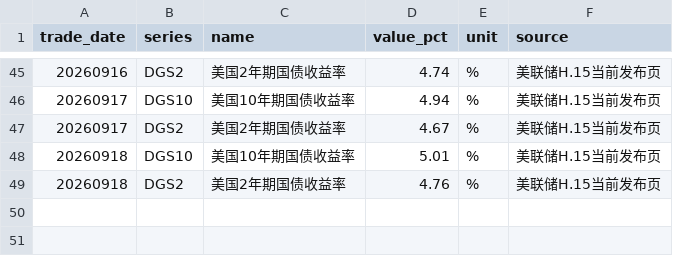
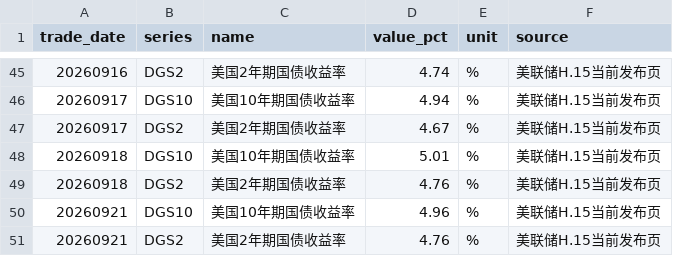
Before and after one commit to littlepeachh/macroscope-dashboard-v6, a CSV file: data/global_macro.csv, drawn as a sheet; only a part is shown, gaps mark what is left out.

```diff
--- a/data/global_macro.csv
+++ b/data/global_macro.csv
@@ -49 +49,3 @@
 20260918,DGS2,美国2年期国债收益率,4.76,%,美联储H.15当前发布页
+20260921,DGS10,美国10年期国债收益率,4.96,%,美联储H.15当前发布页
+20260921,DGS2,美国2年期国债收益率,4.76,%,美联储H.15当前发布页
```
Also changed, not shown: 4 other files.
